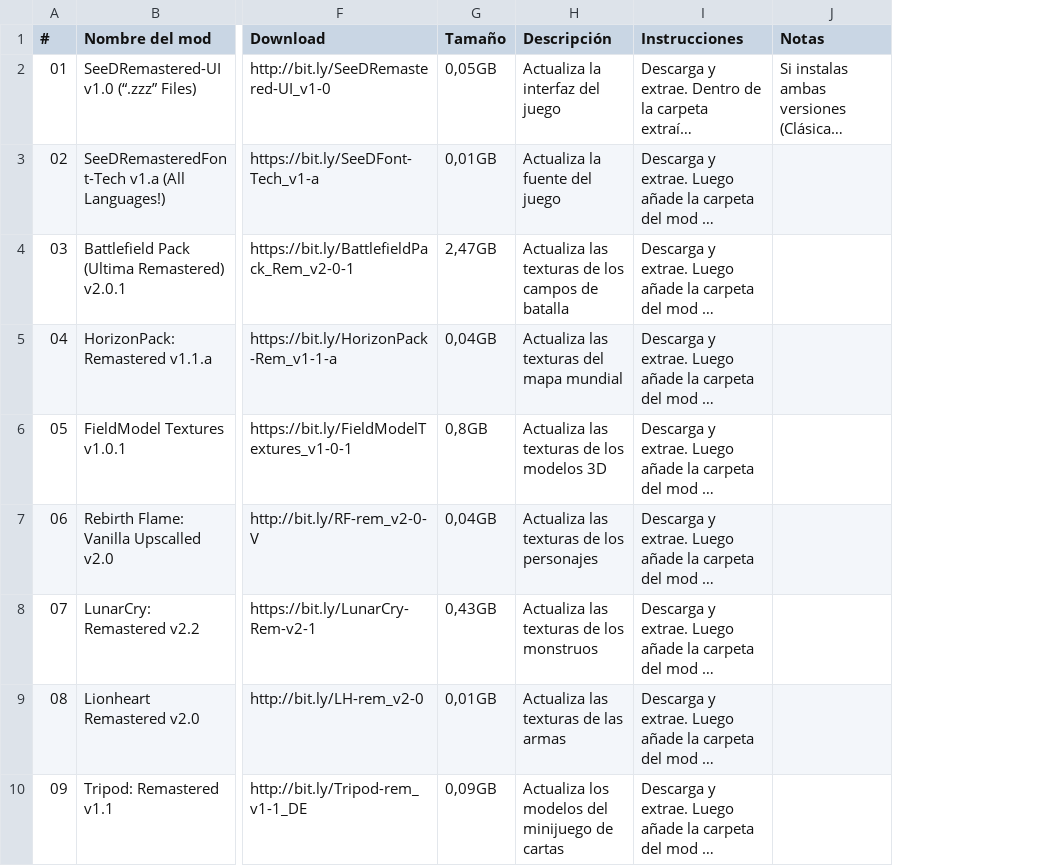
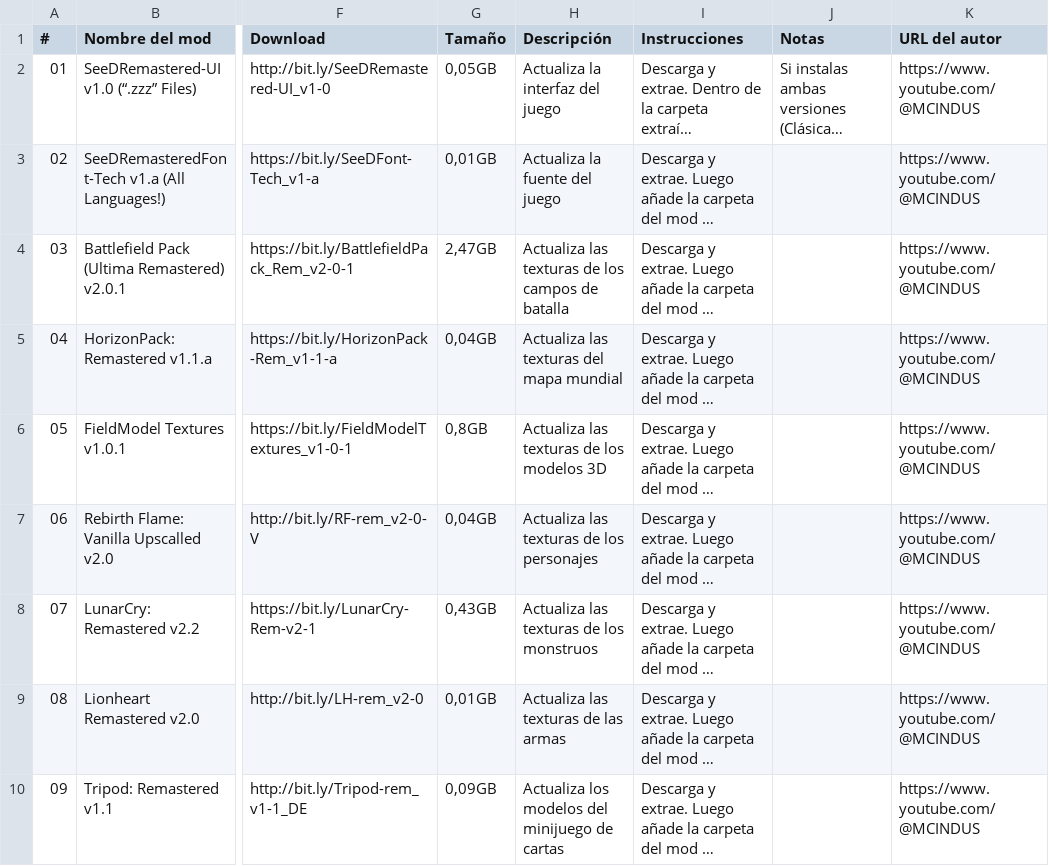
Before and after one commit to UltimateRemaster/Final-Fantasy-08, a CSV file: Eden Launcher/Languages/Essential-Mods-es.csv, drawn as a sheet; only a part is shown, gaps mark what is left out; long unchanged cells end in …; the diff covers the shown part only; the diff names each change by its address in the sheet, - before the commit and + after, or states it on an @@ line.

```diff
--- a/Eden Launcher/Languages/Essential-Mods-es.csv
+++ b/Eden Launcher/Languages/Essential-Mods-es.csv
+column K (URL del autor), rows 2-10: all https://www.youtube.com/@MCINDUS
```
Also changed, not shown: 1 added row, 1 removed row and row numbers in column A elsewhere in this file, Eden Launcher/Languages/Essential-Mods-fr.csv, Eden Launcher/Languages/Essential-Mods-it.csv, 9 other files.
